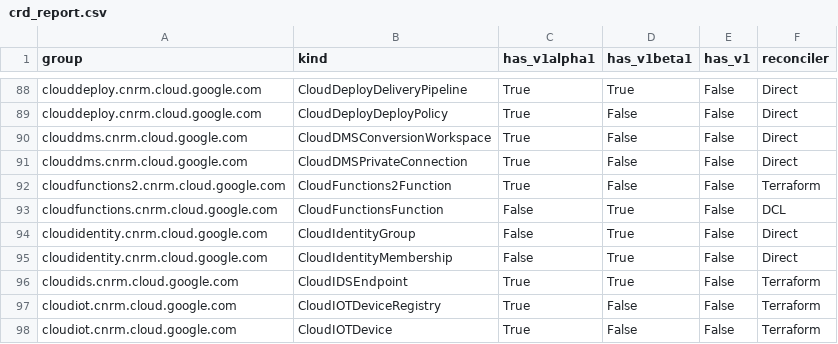
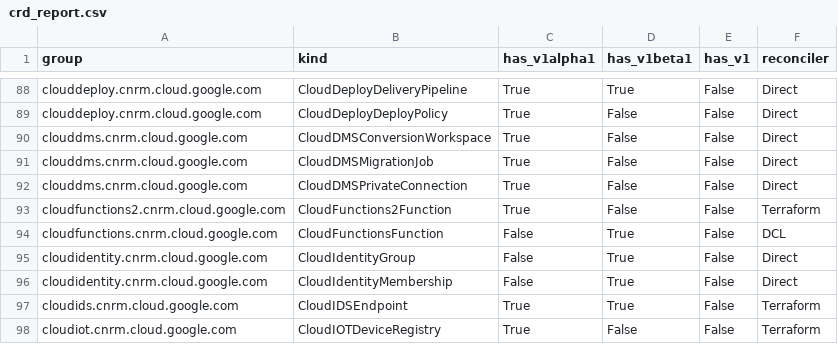
Before and after one commit to anhdle-sso/k8s-config-connector, a CSV file: docs/reports/crd_report.csv, drawn as a sheet; only a part is shown, gaps mark what is left out; the shorter side is filled out with more unchanged rows.

```diff
--- a/docs/reports/crd_report.csv
+++ b/docs/reports/crd_report.csv
@@ -90,2 +90,3 @@ clouddeploy.cnrm.cloud.google.com,CloudDeployDeployPolicy,True,False,False,Direc
 clouddms.cnrm.cloud.google.com,CloudDMSConversionWorkspace,True,False,False,Direct
+clouddms.cnrm.cloud.google.com,CloudDMSMigrationJob,True,False,False,Direct
 clouddms.cnrm.cloud.google.com,CloudDMSPrivateConnection,True,False,False,Direct
```
Also changed, not shown: 11 other files.
